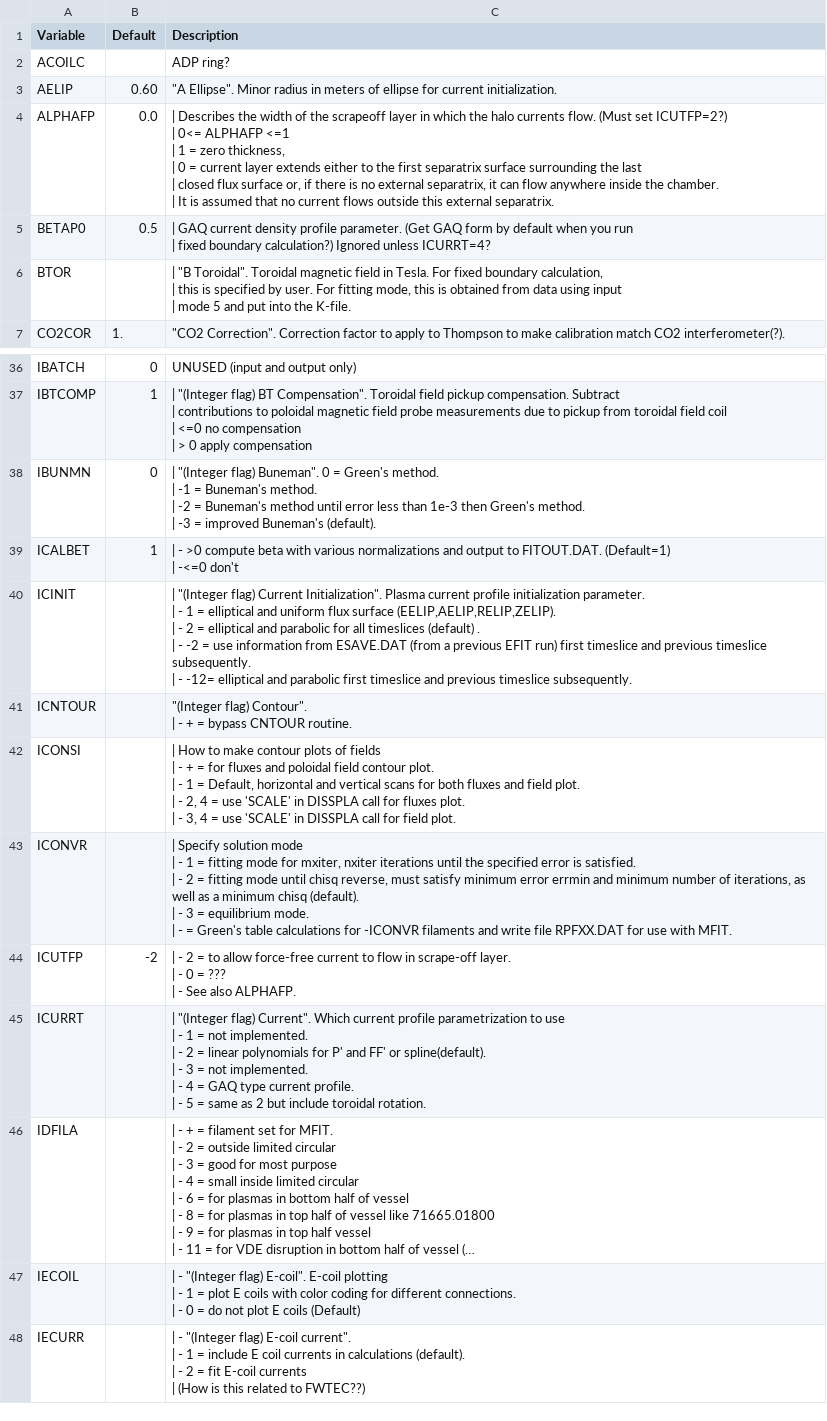
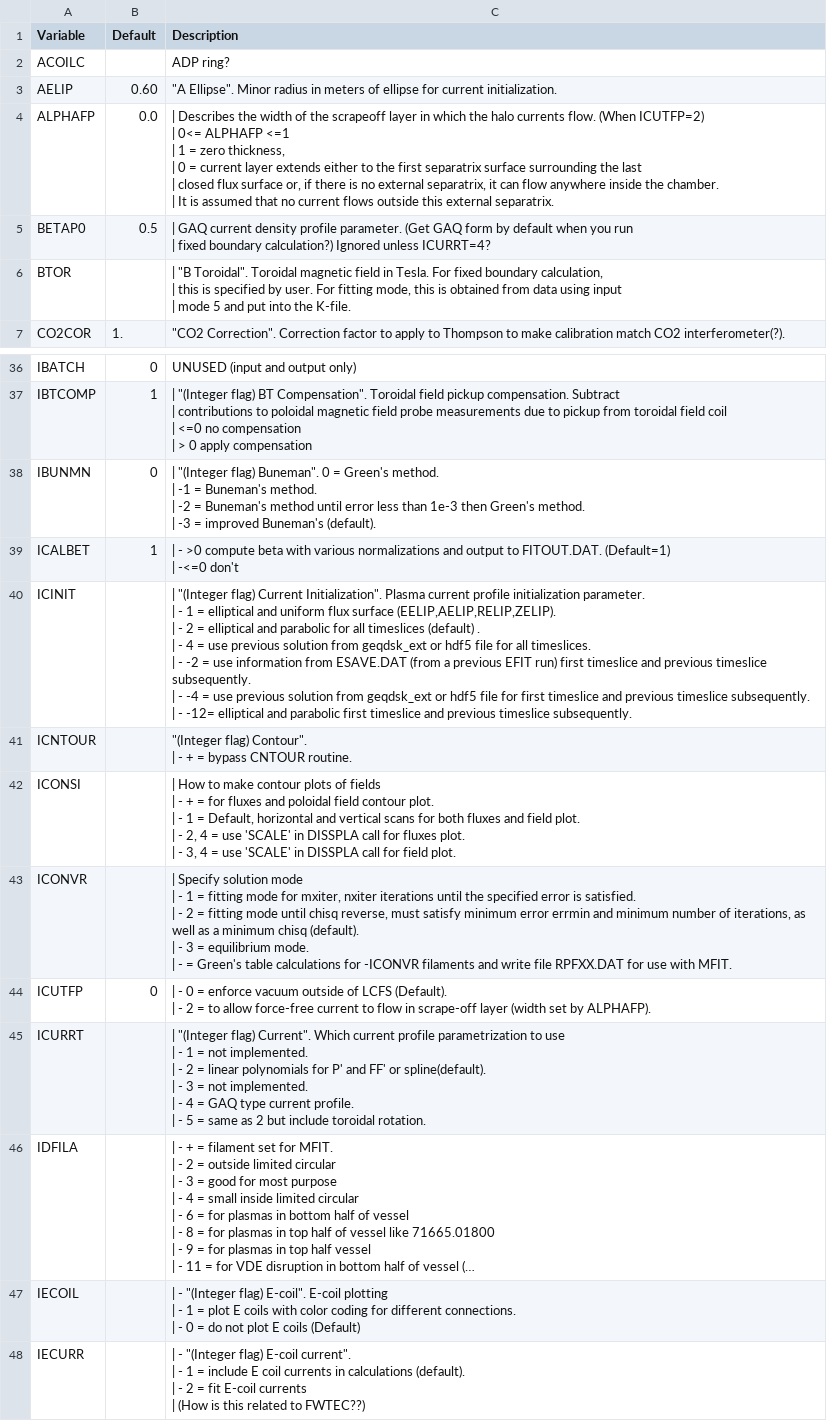
Before and after one commit to gafusion/EFIT, a CSV file: docs/tables/in1.csv, drawn as a sheet; only a part is shown, gaps mark what is left out; long unchanged cells end in ….

Commit message:
EFIT now has the option to start from an existing solution
This new option (icinit=+-4) eliminates the need for an esave.dat
file in favor of using data from a g-file (specified by geqdsk_ext)
or within the same omas hdf5 file.  This makes is much easier to
vary and re-run existing cases (such as the database) and should
tie into MOR solutions easily.

This motivated a change to how rfile cases are run from omas files
as well.  They should now contain the geqdsk_ext data rather than
referencing a different file.  The relevant tests have been updated.

Some code reorganization was performed since general purpose matrix
solving routines were spread across multiple files (lsolved.f90 and
spline.f90).  These now all live within the mat_solve.f90 file.

```diff
--- a/docs/tables/in1.csv
+++ b/docs/tables/in1.csv
@@ -3,8 +3,8 @@ ACOILC,, ADP ring?
 AELIP, 0.60, """A Ellipse"". Minor radius in meters of ellipse for current initialization."
-ALPHAFP, 0.0,"| Describes the width of the scrapeoff layer in which the halo currents flow. (Must set ICUTFP=2?)
-| 0<= ALPHAFP <=1
-| 1 = zero thickness,
-| 0 = current layer extends either to the first separatrix surface surrounding the last
-| closed flux surface or, if there is no external separatrix, it can flow anywhere inside the chamber.
-| It is assumed that no current flows outside this external separatrix."
+ALPHAFP, 0.0,"| Describes the width of the scrapeoff layer in which the halo currents flow. (When ICUTFP=2)
+| 0<= ALPHAFP <=1
+| 1 = zero thickness,
+| 0 = current layer extends either to the first separatrix surface surrounding the last
+| closed flux surface or, if there is no external separatrix, it can flow anywhere inside the chamber.
+| It is assumed that no current flows outside this external separatrix."
 BETAP0, 0.5, "| GAQ current density profile parameter. (Get GAQ form by default when you run
@@ -66,7 +66,9 @@ ICALBET,1, "| - >0 compute beta with various normalizations and output to FITOUT
 | -<=0 don't"
-ICINIT,,"| ""(Integer flag) Current Initialization"". Plasma current profile initialization parameter.
-| - 1 = elliptical and uniform flux surface (EELIP,AELIP,RELIP,ZELIP).
-| - 2 = elliptical and parabolic for all timeslices (default) .
-| - -2 = use information from ESAVE.DAT (from a previous EFIT run) first timeslice and previous timeslice subsequently.
-| - -12= elliptical and parabolic first timeslice and previous timeslice subsequently."
+ICINIT,,"| ""(Integer flag) Current Initialization"". Plasma current profile initialization parameter.
+| - 1 = elliptical and uniform flux surface (EELIP,AELIP,RELIP,ZELIP).
+| - 2 = elliptical and parabolic for all timeslices (default) .
+| - 4 = use previous solution from geqdsk_ext or hdf5 file for all timeslices.
+| - -2 = use information from ESAVE.DAT (from a previous EFIT run) first timeslice and previous timeslice subsequently.
+| - -4 = use previous solution from geqdsk_ext or hdf5 file for first timeslice and previous timeslice subsequently.
+| - -12= elliptical and parabolic first timeslice and previous timeslice subsequently."
 ICNTOUR,,"""(Integer flag) Contour"".
@@ -83,5 +85,4 @@ ICONVR,,"| Specify solution mode
 | - = Green's table calculations for -ICONVR filaments and write file RPFXX.DAT for use with MFIT."
-ICUTFP,-2,"| - 2 = to allow force-free current to flow in scrape-off layer.
-| - 0 = ???
-| - See also ALPHAFP."
+ICUTFP,0,"| - 0 = enforce vacuum outside of LCFS (Default).
+| - 2 = to allow force-free current to flow in scrape-off layer (width set by ALPHAFP)."
 ICURRT,,"| ""(Integer flag) Current"". Which current profile parametrization to use
```
Also changed, not shown: 13 other files.
